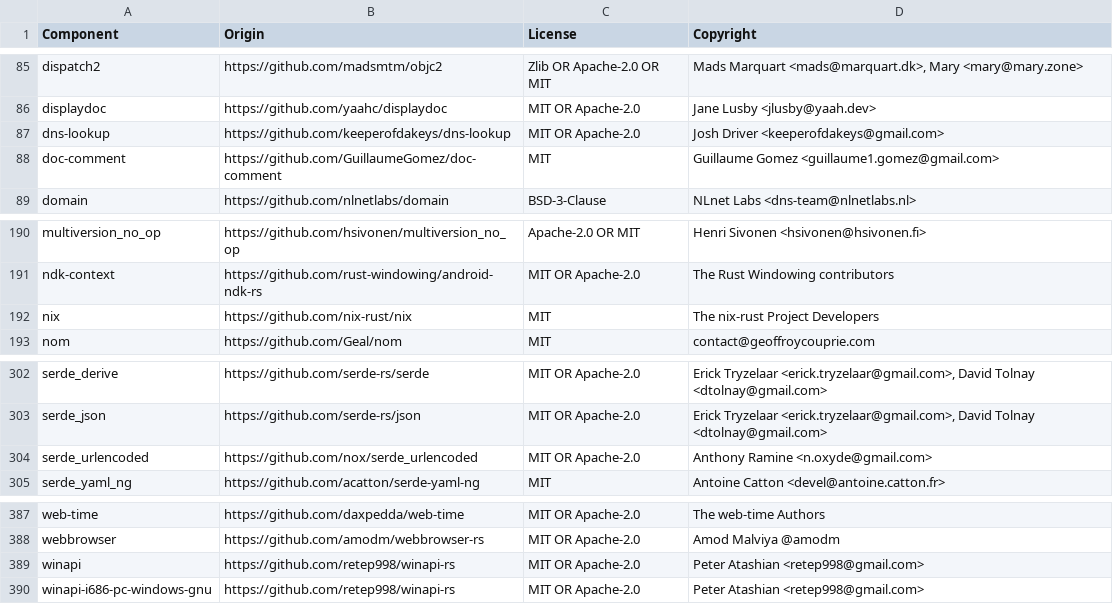
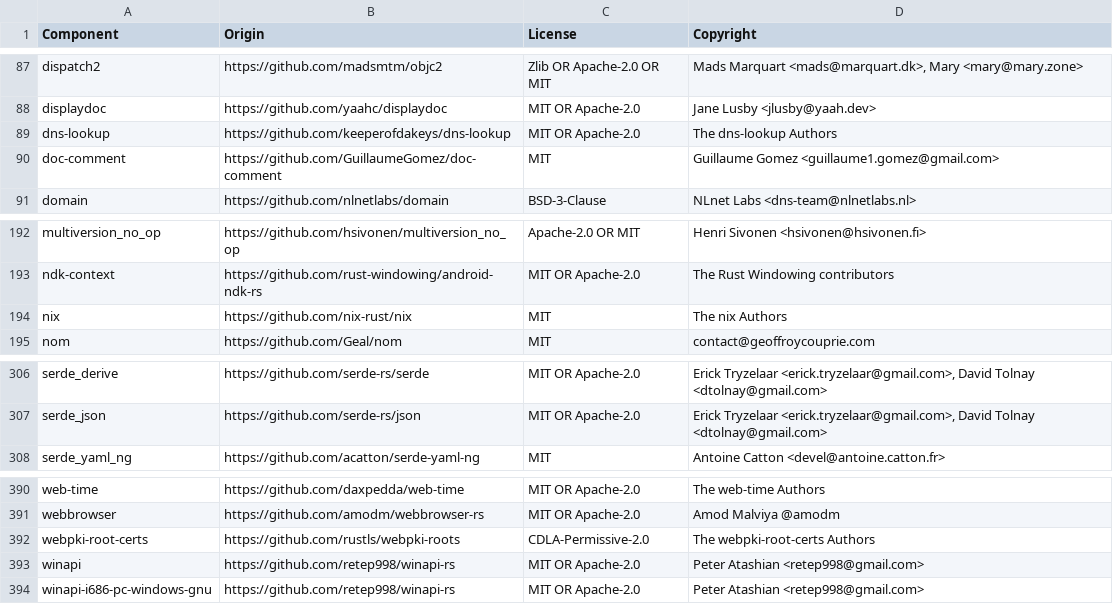
Before and after one commit to vectordotdev/vrl, a CSV file: LICENSE-3rdparty.csv, drawn as a sheet; only a part is shown, gaps mark what is left out; the diff covers the shown part only.

```diff
--- a/LICENSE-3rdparty.csv
+++ b/LICENSE-3rdparty.csv
@@ -86,3 +88,3 @@ dispatch2,https://github.com/madsmtm/objc2,Zlib OR Apache-2.0 OR MIT,"Mads Marqu
 displaydoc,https://github.com/yaahc/displaydoc,MIT OR Apache-2.0,Jane Lusby <jlusby@yaah.dev>
-dns-lookup,https://github.com/keeperofdakeys/dns-lookup,MIT OR Apache-2.0,Josh Driver <keeperofdakeys@gmail.com>
+dns-lookup,https://github.com/keeperofdakeys/dns-lookup,MIT OR Apache-2.0,The dns-lookup Authors
 doc-comment,https://github.com/GuillaumeGomez/doc-comment,MIT,Guillaume Gomez <guillaume1.gomez@gmail.com>
@@ -191,3 +193,3 @@ multiversion_no_op,https://github.com/hsivonen/multiversion_no_op,Apache-2.0 OR
 ndk-context,https://github.com/rust-windowing/android-ndk-rs,MIT OR Apache-2.0,The Rust Windowing contributors
-nix,https://github.com/nix-rust/nix,MIT,The nix-rust Project Developers
+nix,https://github.com/nix-rust/nix,MIT,The nix Authors
 nom,https://github.com/Geal/nom,MIT,contact@geoffroycouprie.com
@@ -303,3 +307,2 @@ serde_derive,https://github.com/serde-rs/serde,MIT OR Apache-2.0,"Erick Tryzelaa
 serde_json,https://github.com/serde-rs/json,MIT OR Apache-2.0,"Erick Tryzelaar <erick.tryzelaar@gmail.com>, David Tolnay <dtolnay@gmail.com>"
-serde_urlencoded,https://github.com/nox/serde_urlencoded,MIT OR Apache-2.0,Anthony Ramine <n.oxyde@gmail.com>
 serde_yaml_ng,https://github.com/acatton/serde-yaml-ng,MIT,Antoine Catton <devel@antoine.catton.fr>
@@ -388,2 +391,3 @@ web-time,https://github.com/daxpedda/web-time,MIT OR Apache-2.0,The web-time Aut
 webbrowser,https://github.com/amodm/webbrowser-rs,MIT OR Apache-2.0,Amod Malviya @amodm
+webpki-root-certs,https://github.com/rustls/webpki-roots,CDLA-Permissive-2.0,The webpki-root-certs Authors
 winapi,https://github.com/retep998/winapi-rs,MIT OR Apache-2.0,Peter Atashian <retep998@gmail.com>
```
Also changed, not shown: 4 added rows and 9 removed rows elsewhere in this file, 11 other files.
